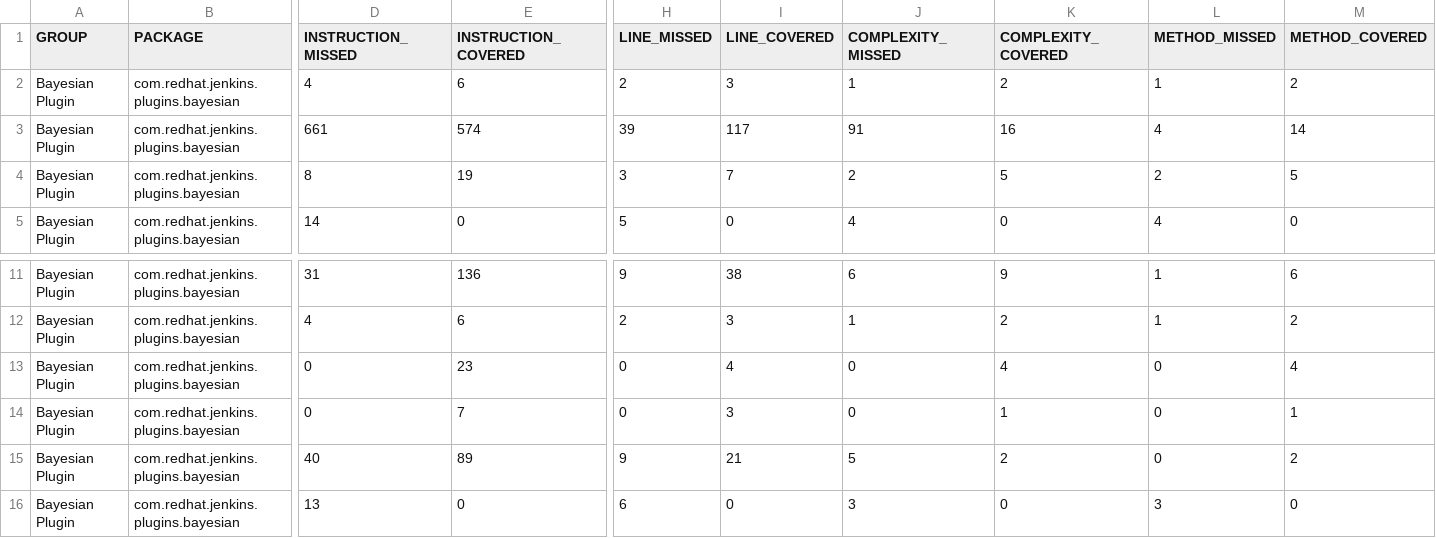
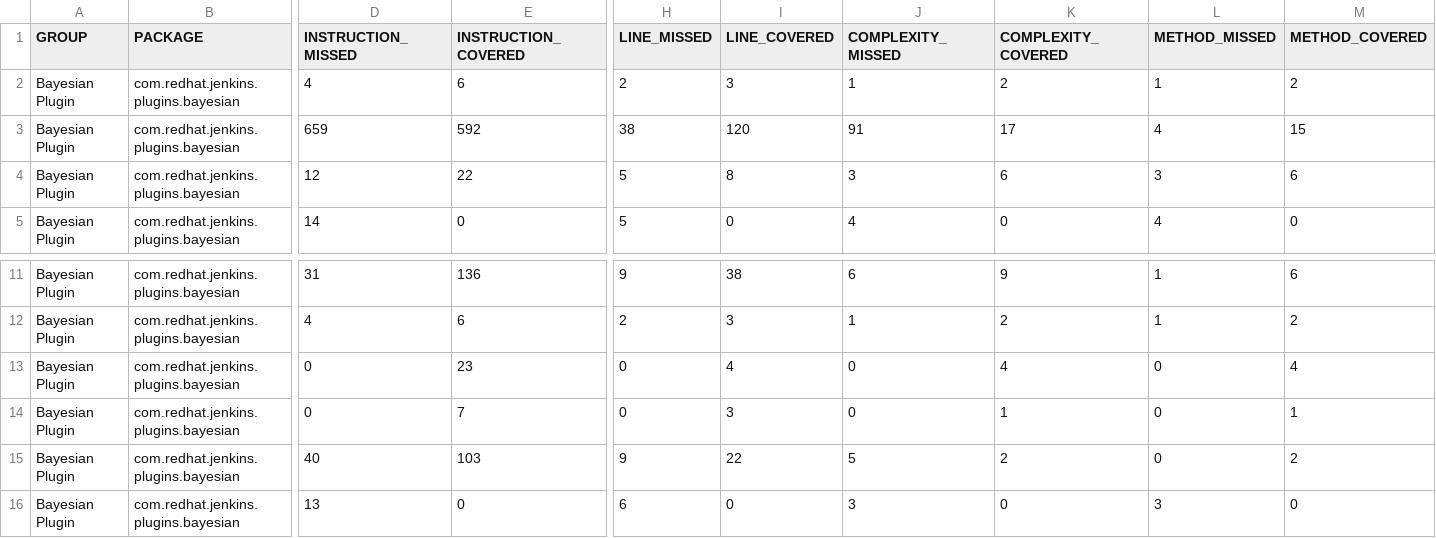
Before and after one commit to fabric8-analytics/fabric8-analytics.github.io, a CSV file: dashboard/fabric8-analytics-jenkins-plugin.coverage.csv, drawn as a sheet; only a part is shown, gaps mark what is left out; the diff names each change by its address in the sheet, - before the commit and + after, or states it on an @@ line.

Commit message:
Code coverage report for the current week

```diff
--- a/dashboard/fabric8-analytics-jenkins-plugin.coverage.csv
+++ b/dashboard/fabric8-analytics-jenkins-plugin.coverage.csv
-D3 (INSTRUCTION_MISSED): 661
+D3 (INSTRUCTION_MISSED): 659
-E3 (INSTRUCTION_COVERED): 574
+E3 (INSTRUCTION_COVERED): 592
-H3 (LINE_MISSED): 39
+H3 (LINE_MISSED): 38
-I3 (LINE_COVERED): 117
+I3 (LINE_COVERED): 120
-K3 (COMPLEXITY_COVERED): 16
+K3 (COMPLEXITY_COVERED): 17
-M3 (METHOD_COVERED): 14
+M3 (METHOD_COVERED): 15
-D4 (INSTRUCTION_MISSED): 8
+D4 (INSTRUCTION_MISSED): 12
-E4 (INSTRUCTION_COVERED): 19
+E4 (INSTRUCTION_COVERED): 22
-H4 (LINE_MISSED): 3
+H4 (LINE_MISSED): 5
-I4 (LINE_COVERED): 7
+I4 (LINE_COVERED): 8
-J4 (COMPLEXITY_MISSED): 2
+J4 (COMPLEXITY_MISSED): 3
-K4 (COMPLEXITY_COVERED): 5
+K4 (COMPLEXITY_COVERED): 6
-L4 (METHOD_MISSED): 2
+L4 (METHOD_MISSED): 3
-M4 (METHOD_COVERED): 5
+M4 (METHOD_COVERED): 6
-E15 (INSTRUCTION_COVERED): 89
+E15 (INSTRUCTION_COVERED): 103
-I15 (LINE_COVERED): 21
+I15 (LINE_COVERED): 22
```
Also changed, not shown: 44 other files.
